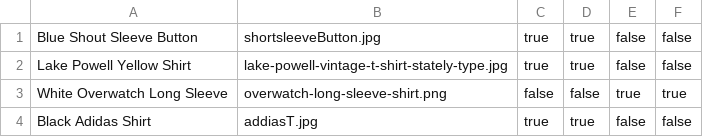
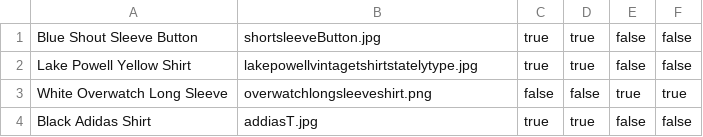
Before and after one commit to UTSA-CS-3443/UTSATTIRE, a CSV file: Top.csv, drawn as a sheet.

```diff
--- a/Top.csv
+++ b/Top.csv
@@ -1,4 +1,4 @@
 Blue Shout Sleeve Button,shortsleeveButton.jpg,true,true,false,false
-Lake Powell Yellow Shirt,lake-powell-vintage-t-shirt-stately-type.jpg,true,true,false,false
-White Overwatch Long Sleeve,overwatch-long-sleeve-shirt.png,false,false,true,true
+Lake Powell Yellow Shirt,lakepowellvintagetshirtstatelytype.jpg,true,true,false,false
+White Overwatch Long Sleeve,overwatchlongsleeveshirt.png,false,false,true,true
 Black Adidas Shirt,addiasT.jpg,true,true,false,false
```
Also changed, not shown: 8 other files.
